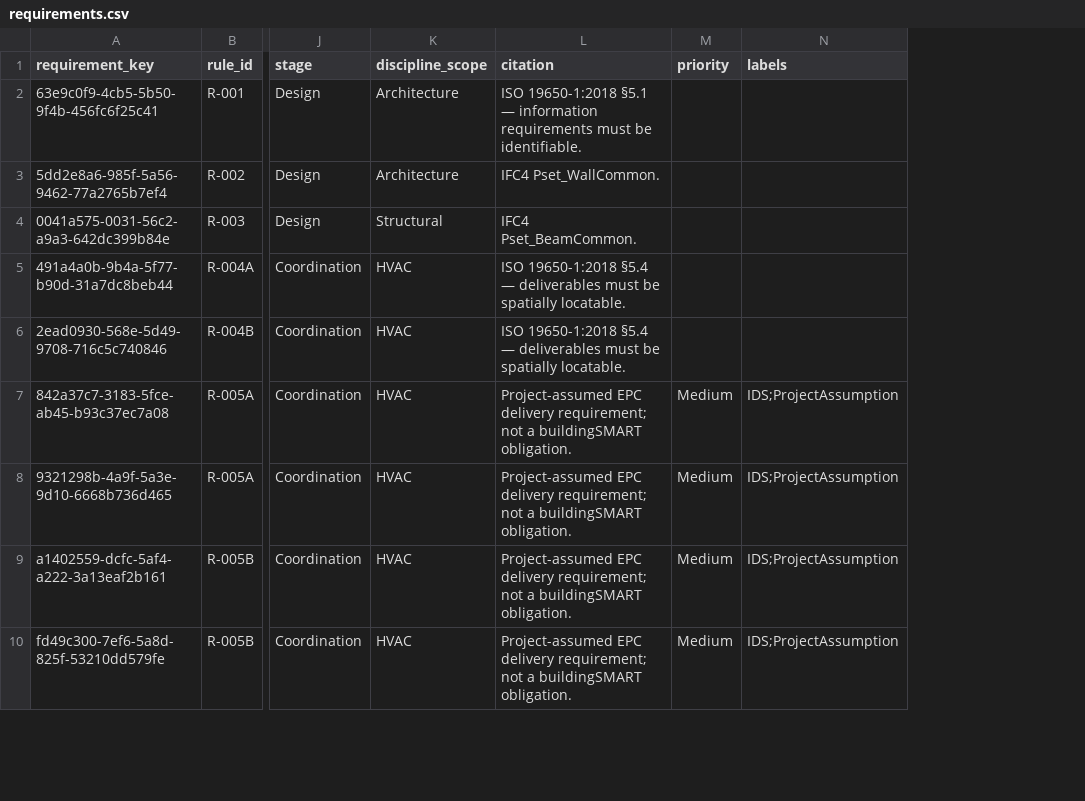
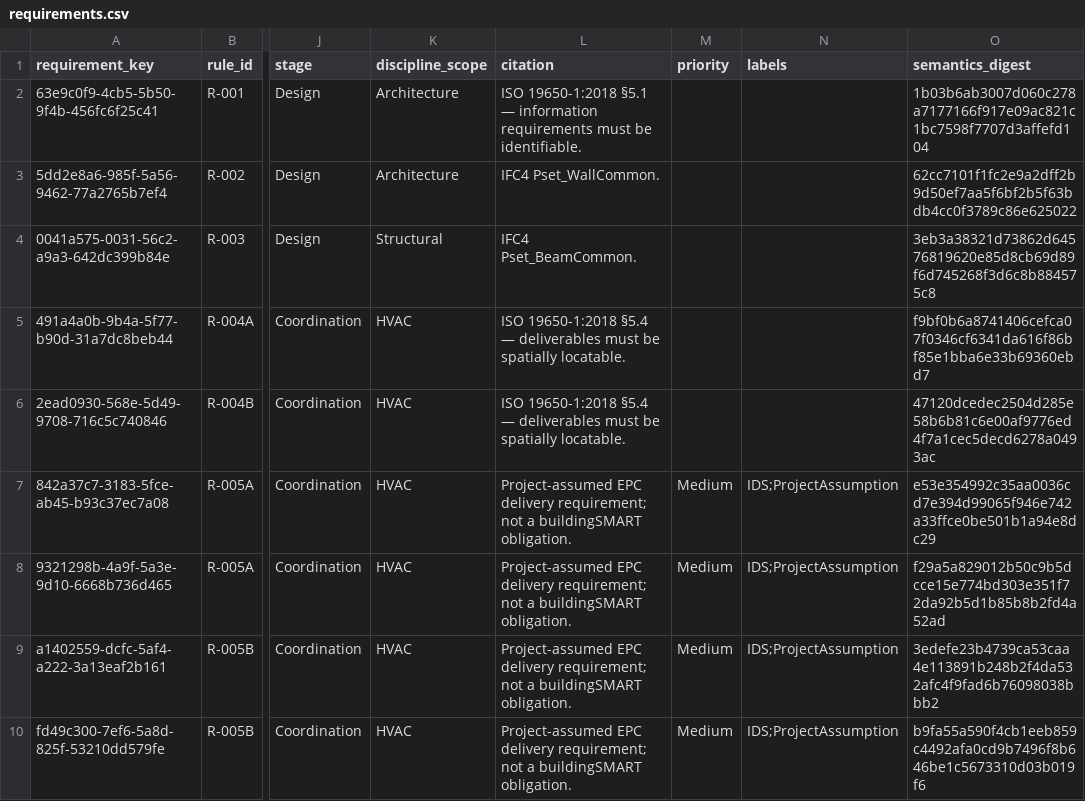
Before and after one commit to EricRoosevelt/epc-digital-delivery-control-tower, a CSV file: data/processed/canonical/requirements.csv, drawn as a sheet; only a part is shown, gaps mark what is left out; the diff names each change by its address in the sheet, - before the commit and + after, or states it on an @@ line.

```diff
--- a/data/processed/canonical/requirements.csv
+++ b/data/processed/canonical/requirements.csv
+column O (semantics_digest), rows 2-10: 1b03b6ab3007d060c278a7177166f917e09ac821c1bc7598f7707d3affefd104 | 62cc7101f1fc2e9a2dff2b9d50ef7aa5f6bf2b5f63bdb4cc0f3789c86e625022 | 3eb3a38321d73862d64576819620e85d8cb69d89f6d745268f3d6c8b884575c8 | f9bf0b6a8741406cefca07f0346cf6341da616f86bf85e1bba6e33b69360ebd7 | 47120dcedec2504d285e58b6b81c6e00af9776ed4f7a1cec5decd6278a0493ac | e53e354992c35aa0036cd7e394d99065f946e742a33ffce0be501b1a94e8dc29 | f29a5a829012b50c9b5dcce15e774bd303e351f72da92b5d1b85b8b2fd4a52ad | 3edefe23b4739ca53caa4e113891b248b2f4da532afc4f9fad6b76098038bbb2 | b9fa55a590f4cb1eeb859c4492afa0cd9b7496f8b646be1c5673310d03b019f6
```
Also changed, not shown: data/processed/canonical/findings.csv, data/processed/canonical/issue_events.csv, 19 other files.
